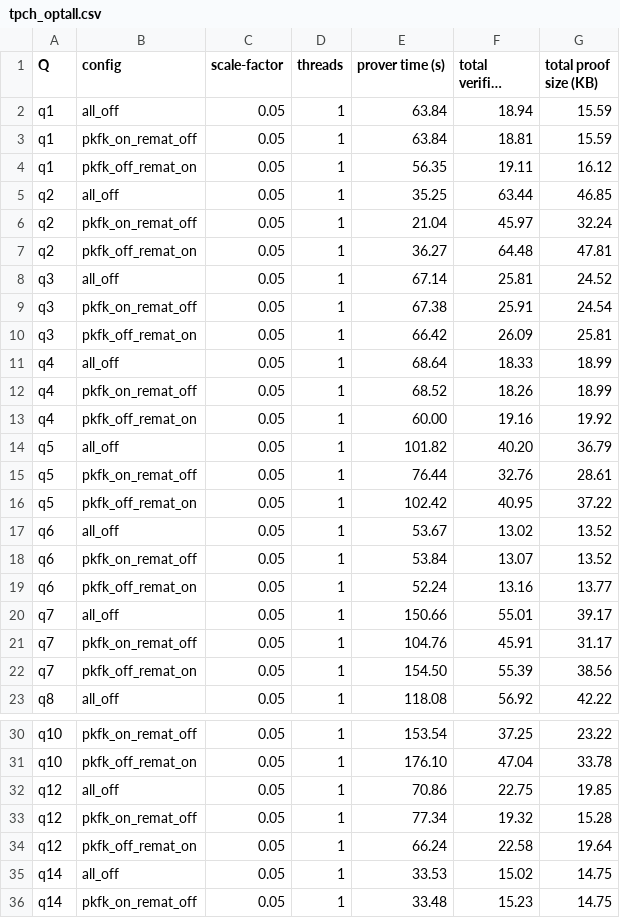
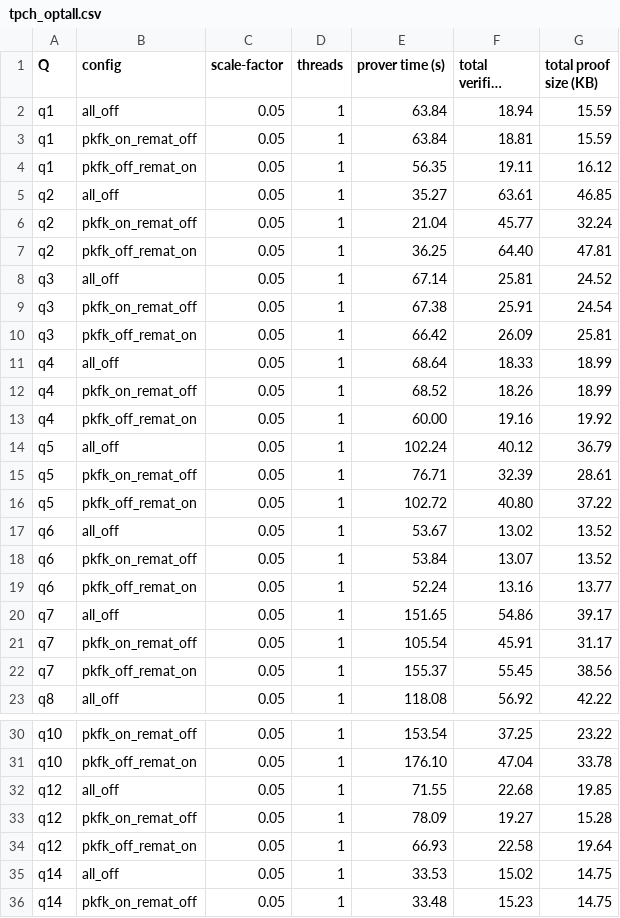
Before and after one commit to arkworks-rs/truth-table, a CSV file: tt-results/tidy/tpch_optall.csv, drawn as a sheet; only a part is shown, gaps mark what is left out; long unchanged cells end in ….

```diff
--- a/tt-results/tidy/tpch_optall.csv
+++ b/tt-results/tidy/tpch_optall.csv
@@ -4,5 +4,5 @@ q1,pkfk_on_remat_off,0.05,1,63.84,18.81,15.59
 q1,pkfk_off_remat_on,0.05,1,56.35,19.11,16.12
-q2,all_off,0.05,1,35.25,63.44,46.85
-q2,pkfk_on_remat_off,0.05,1,21.04,45.97,32.24
-q2,pkfk_off_remat_on,0.05,1,36.27,64.48,47.81
+q2,all_off,0.05,1,35.27,63.61,46.85
+q2,pkfk_on_remat_off,0.05,1,21.04,45.77,32.24
+q2,pkfk_off_remat_on,0.05,1,36.25,64.40,47.81
 q3,all_off,0.05,1,67.14,25.81,24.52
@@ -13,5 +13,5 @@ q4,pkfk_on_remat_off,0.05,1,68.52,18.26,18.99
 q4,pkfk_off_remat_on,0.05,1,60.00,19.16,19.92
-q5,all_off,0.05,1,101.82,40.20,36.79
-q5,pkfk_on_remat_off,0.05,1,76.44,32.76,28.61
-q5,pkfk_off_remat_on,0.05,1,102.42,40.95,37.22
+q5,all_off,0.05,1,102.24,40.12,36.79
+q5,pkfk_on_remat_off,0.05,1,76.71,32.39,28.61
+q5,pkfk_off_remat_on,0.05,1,102.72,40.80,37.22
 q6,all_off,0.05,1,53.67,13.02,13.52
@@ -19,5 +19,5 @@ q6,pkfk_on_remat_off,0.05,1,53.84,13.07,13.52
 q6,pkfk_off_remat_on,0.05,1,52.24,13.16,13.77
-q7,all_off,0.05,1,150.66,55.01,39.17
-q7,pkfk_on_remat_off,0.05,1,104.76,45.91,31.17
-q7,pkfk_off_remat_on,0.05,1,154.50,55.39,38.56
+q7,all_off,0.05,1,151.65,54.86,39.17
+q7,pkfk_on_remat_off,0.05,1,105.54,45.91,31.17
+q7,pkfk_off_remat_on,0.05,1,155.37,55.45,38.56
 q8,all_off,0.05,1,118.08,56.92,42.22
@@ -31,5 +31,5 @@ q10,pkfk_on_remat_off,0.05,1,153.54,37.25,23.22
 q10,pkfk_off_remat_on,0.05,1,176.10,47.04,33.78
-q12,all_off,0.05,1,70.86,22.75,19.85
-q12,pkfk_on_remat_off,0.05,1,77.34,19.32,15.28
-q12,pkfk_off_remat_on,0.05,1,66.24,22.58,19.64
+q12,all_off,0.05,1,71.55,22.68,19.85
+q12,pkfk_on_remat_off,0.05,1,78.09,19.27,15.28
+q12,pkfk_off_remat_on,0.05,1,66.93,22.58,19.64
 q14,all_off,0.05,1,33.53,15.02,14.75
```
Also changed, not shown: 7 other files.
